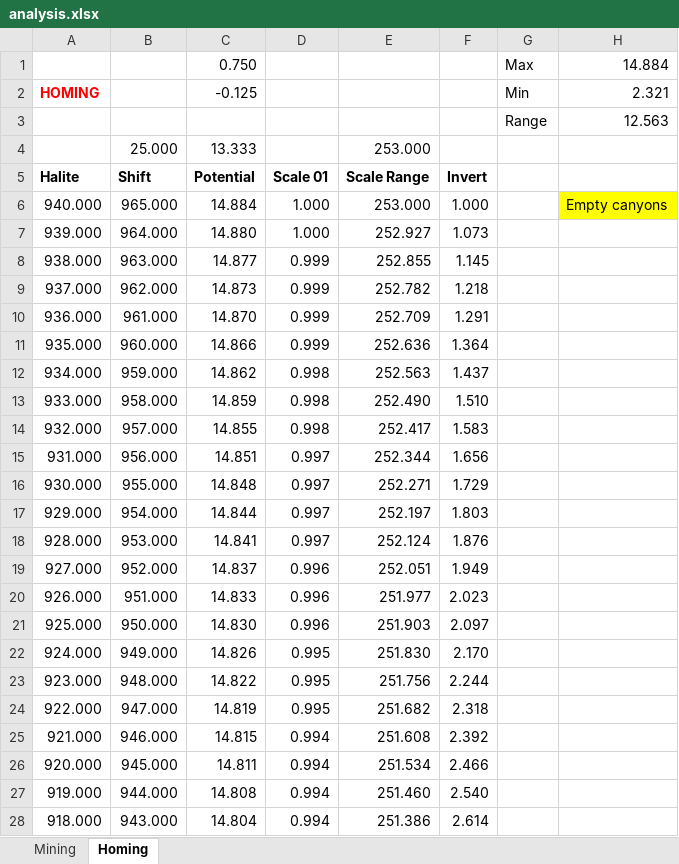
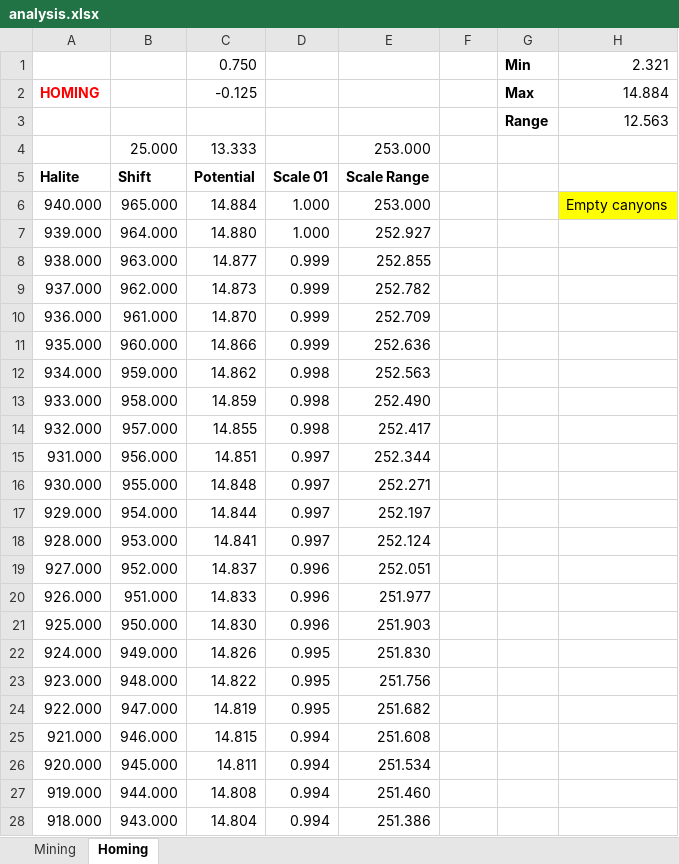
Before and after one commit to grant-d/Halite3, an Excel workbook: analysis.xlsx, sheet Homing, drawn as a sheet; only a part is shown; values as stored, in another font and other column widths than the file's, no borders; charts and pictures not drawn; removed rows and columns are numbered as before the commit, all else as after; the diff covers the shown part only; the diff names each change by its address in the sheet, - before the commit and + after, or states it on an @@ line.

Commit message:
Check math against Excel

```diff
--- a/analysis.xlsx (sheet Homing)
+++ b/analysis.xlsx (sheet Homing)
-row 1:  |  | 0.750 |  |  |  | Max | 14.884
+row 1:  |  | 0.750 |  |  |  | Min | 2.321
-G2: Min
+G2: Max
-G2:G3 bold: off
+G2:G3 bold: on
-H2: 2.321
+H2: 14.884
-F5: Invert
+F5: (empty)
-F6: 1.000
+F6: (empty)
-F7: 1.073
+F7: (empty)
-F8: 1.145
+F8: (empty)
-F9: 1.218
+F9: (empty)
-F10: 1.291
+F10: (empty)
-F11: 1.364
+F11: (empty)
-F12: 1.437
+F12: (empty)
-F13: 1.510
+F13: (empty)
-F14: 1.583
+F14: (empty)
-F15: 1.656
+F15: (empty)
-F16: 1.729
+F16: (empty)
-F17: 1.803
+F17: (empty)
-F18: 1.876
+F18: (empty)
-F19: 1.949
+F19: (empty)
-F20: 2.023
+F20: (empty)
-F21: 2.097
+F21: (empty)
-F22: 2.170
+F22: (empty)
-F23: 2.244
+F23: (empty)
-F24: 2.318
+F24: (empty)
-F25: 2.392
+F25: (empty)
-F26: 2.466
+F26: (empty)
-F27: 2.540
+F27: (empty)
-F28: 2.614
+F28: (empty)
```
Also changed, not shown: 917 edited cells elsewhere in this sheet, sheet Mining, formulas that keep their value, 3 other files.
